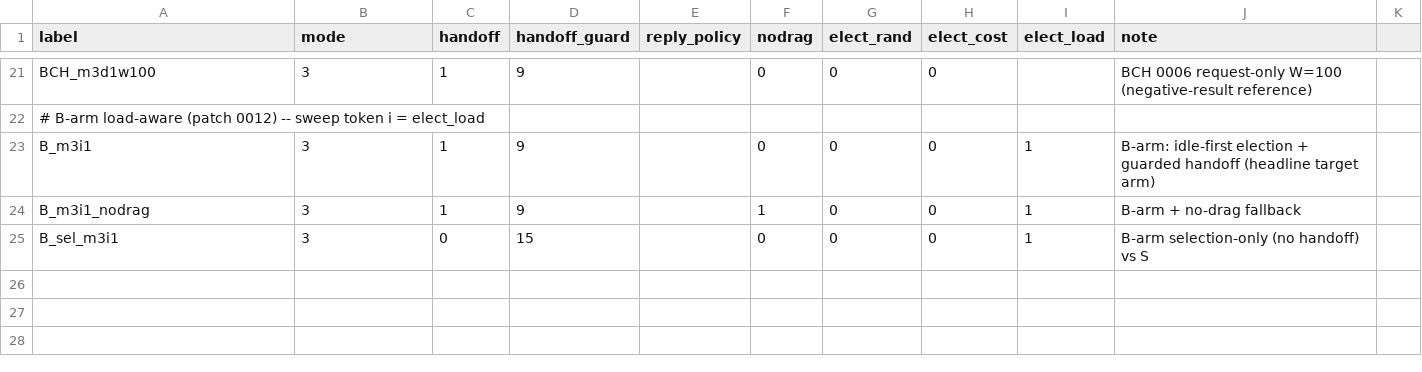
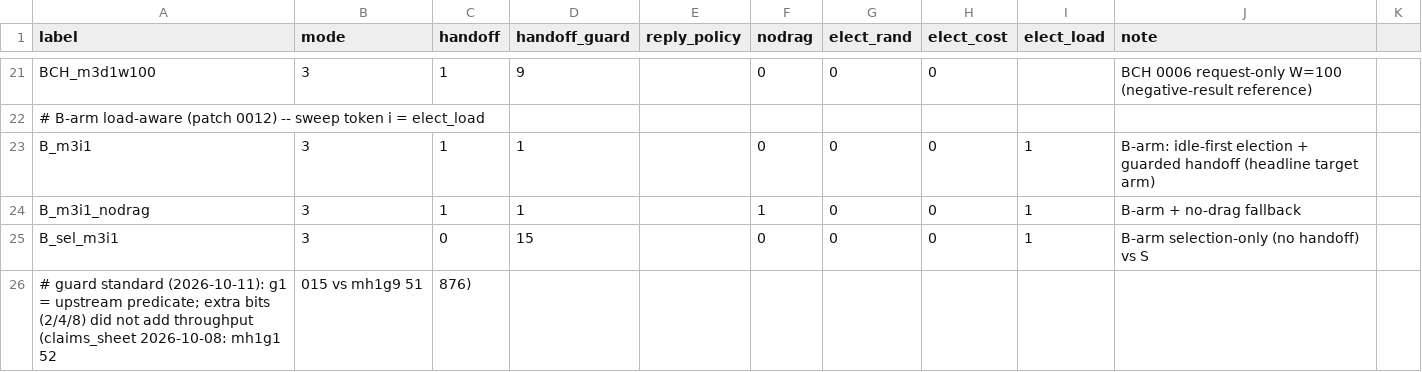
Before and after one commit to trieu1162000/AOSP-Research-and-Improvement, a CSV file: binder/experiments/ctabs_matrix.csv, drawn as a sheet; only a part is shown, gaps mark what is left out.

Commit message:
experiments: guard standard -> g1 (upstream predicate); drop g9 arms
Evidence: mh1g1 52,015 vs mh1g9 51,876 (claims_sheet 2026-10-08, 'guard refines,
does not add throughput'); new SA8155P sweep (r1) has g1 variants ahead in 2/3 pairs.
B-arm rows now use guard=1.

```diff
--- a/binder/experiments/ctabs_matrix.csv
+++ b/binder/experiments/ctabs_matrix.csv
@@ -22,4 +22,5 @@ BCH_m3d1w100,3,1,9,,0,0,0,,BCH 0006 request-only W=100 (negative-result referenc
 # B-arm load-aware (patch 0012) -- sweep token i = elect_load
-B_m3i1,3,1,9,,0,0,0,1,B-arm: idle-first election + guarded handoff (headline target arm)
-B_m3i1_nodrag,3,1,9,,1,0,0,1,B-arm + no-drag fallback
+B_m3i1,3,1,1,,0,0,0,1,B-arm: idle-first election + guarded handoff (headline target arm)
+B_m3i1_nodrag,3,1,1,,1,0,0,1,B-arm + no-drag fallback
 B_sel_m3i1,3,0,15,,0,0,0,1,B-arm selection-only (no handoff) vs S
+# guard standard (2026-10-11): g1 = upstream predicate; extra bits (2/4/8) did not add throughput (claims_sheet 2026-10-08: mh1g1 52,015 vs mh1g9 51,876)
```
